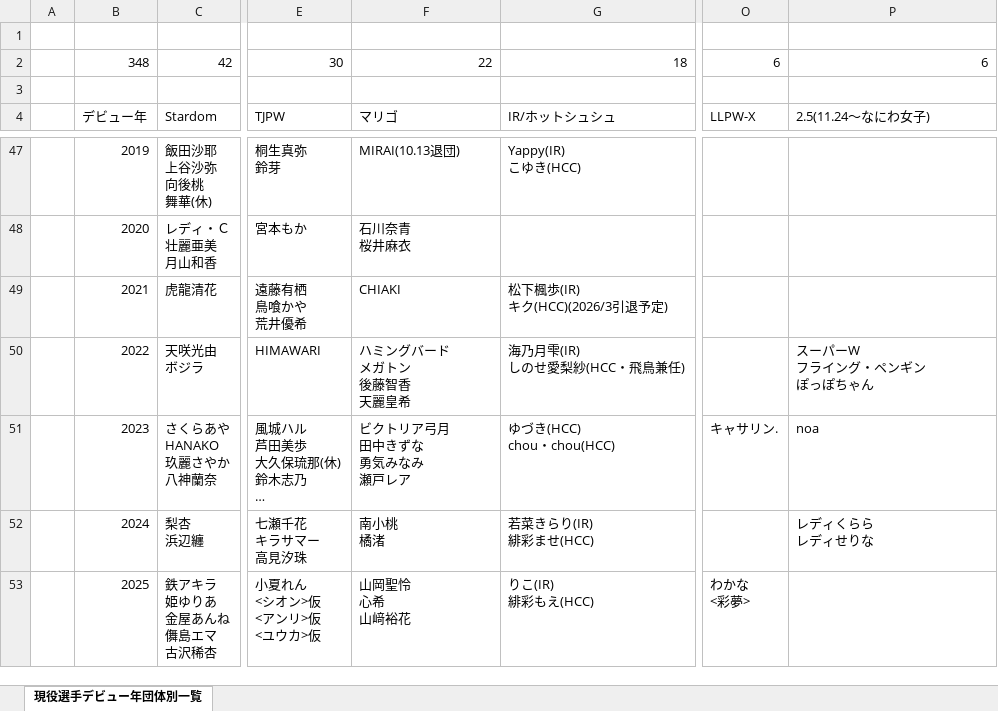
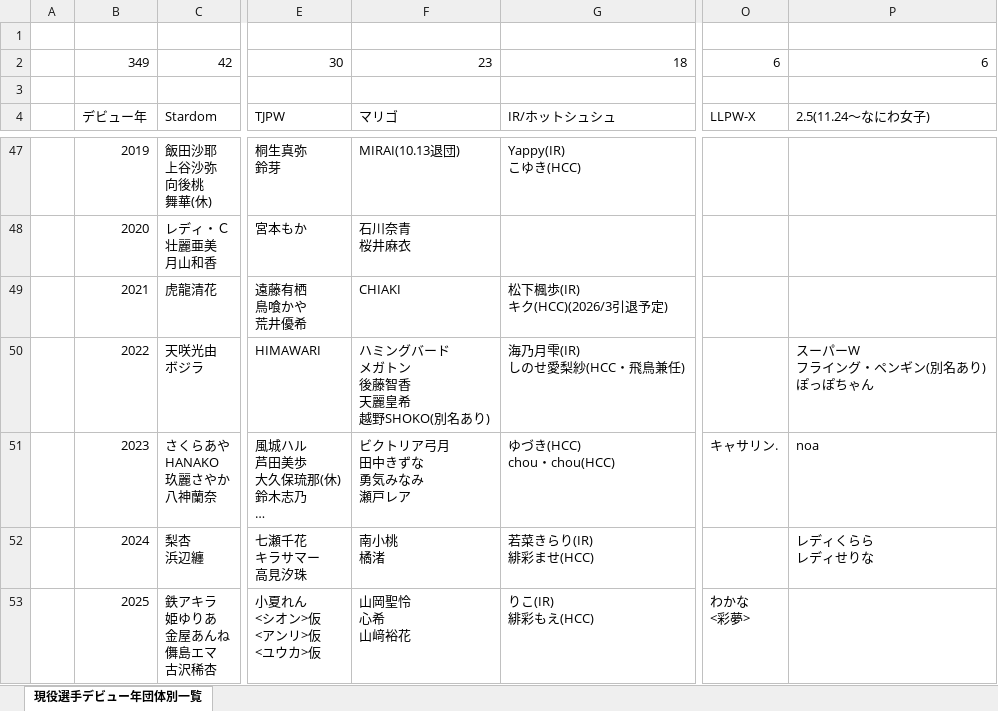
Before and after one commit to nakawankuma/joshi_wrestling_data, an Excel workbook: woman-excel.xlsx, sheet 現役選手デビュー年団体別一覧, drawn as a sheet; only a part is shown, gaps mark what is left out; long unchanged cells end in …; values as stored, in another font and other column widths than the file's, no borders; table styles not drawn; ↵ is a line break in a cell; the diff names each change by its address in the sheet, - before the commit and + after, or states it on an @@ line.

```diff
--- a/woman-excel.xlsx (sheet 現役選手デビュー年団体別一覧)
+++ b/woman-excel.xlsx (sheet 現役選手デビュー年団体別一覧)
-B2: 348
+B2: 349
-F2: 22
+F2: 23
-F50: ハミングバード ↵ メガトン ↵ 後藤智香 ↵ 天麗皇希
+F50: ハミングバード ↵ メガトン ↵ 後藤智香 ↵ 天麗皇希 ↵ 越野SHOKO(別名あり)
-P50: スーパーW ↵ フライング・ペンギン ↵ ぽっぽちゃん
+P50: スーパーW ↵ フライング・ペンギン(別名あり) ↵ ぽっぽちゃん
```
Also changed, not shown: 1 other file.
